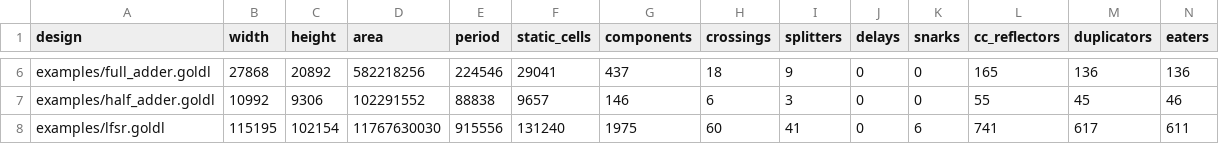
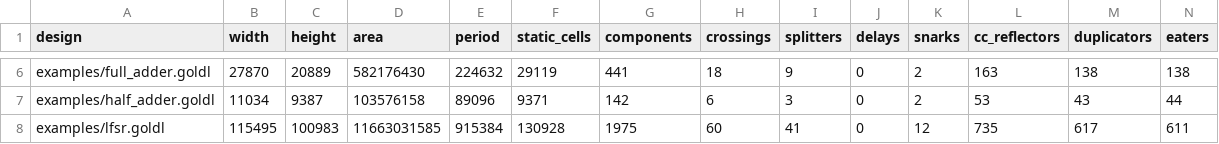
Before and after one commit to nathsou/goldl, a CSV file: docs/experiments/optimized.csv, drawn as a sheet; only a part is shown, gaps mark what is left out; the diff covers the shown part only; the diff names each change by its address in the sheet, - before the commit and + after, or states it on an @@ line.

```diff
--- a/docs/experiments/optimized.csv
+++ b/docs/experiments/optimized.csv
-B6 (width): 27868
+B6 (width): 27870
-C6 (height): 20892
+C6 (height): 20889
-D6 (area): 582218256
+D6 (area): 582176430
-E6 (period): 224546
+E6 (period): 224632
-F6 (static_cells): 29041
+F6 (static_cells): 29119
-G6 (components): 437
+G6 (components): 441
-K6:K7 (snarks): 0
+K6:K7 (snarks): 2
-L6 (cc_reflectors): 165
+L6 (cc_reflectors): 163
-M6 (duplicators): 136
+M6 (duplicators): 138
-N6 (eaters): 136
+N6 (eaters): 138
-B7 (width): 10992
+B7 (width): 11034
-C7 (height): 9306
+C7 (height): 9387
-D7 (area): 102291552
+D7 (area): 103576158
-E7 (period): 88838
+E7 (period): 89096
-F7 (static_cells): 9657
+F7 (static_cells): 9371
-G7 (components): 146
+G7 (components): 142
-L7 (cc_reflectors): 55
+L7 (cc_reflectors): 53
-M7 (duplicators): 45
+M7 (duplicators): 43
-N7 (eaters): 46
+N7 (eaters): 44
-B8 (width): 115195
+B8 (width): 115495
-C8 (height): 102154
+C8 (height): 100983
-D8 (area): 11767630030
+D8 (area): 11663031585
-E8 (period): 915556
+E8 (period): 915384
-F8 (static_cells): 131240
+F8 (static_cells): 130928
-K8 (snarks): 6
+K8 (snarks): 12
-L8 (cc_reflectors): 741
+L8 (cc_reflectors): 735
```
Also changed, not shown: 1 added row and 55 edited cells elsewhere in this file, 8 other files.
